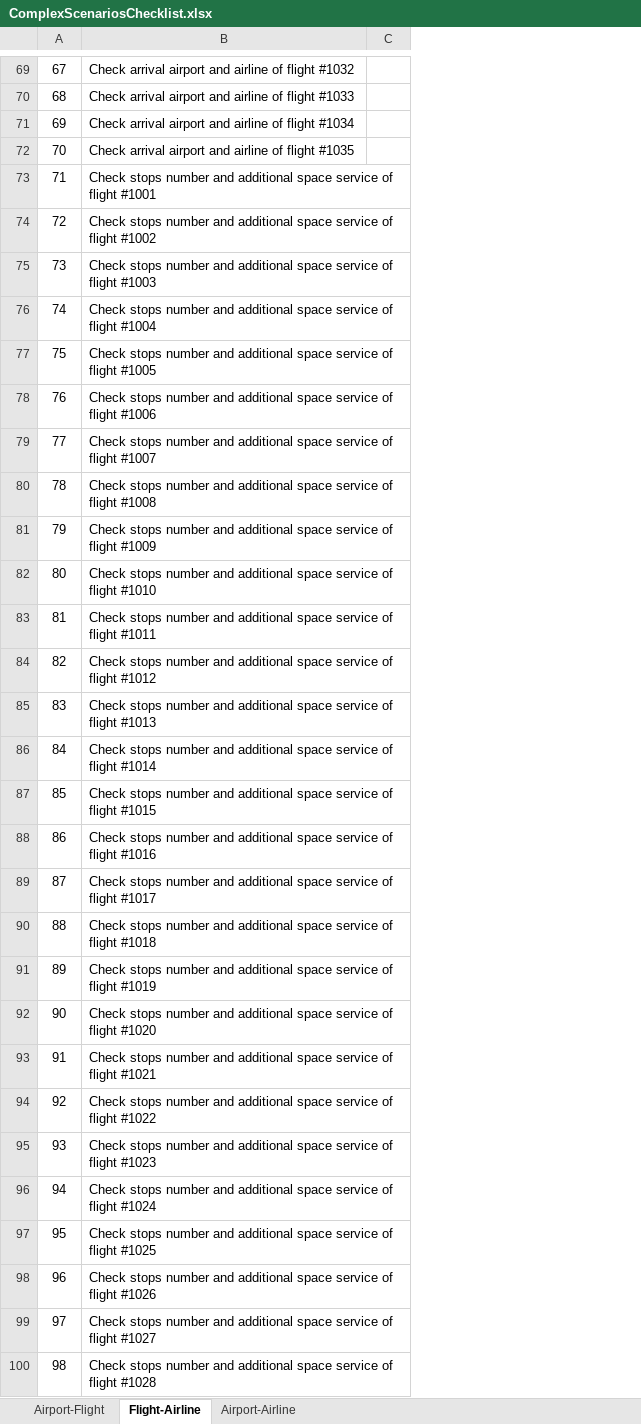
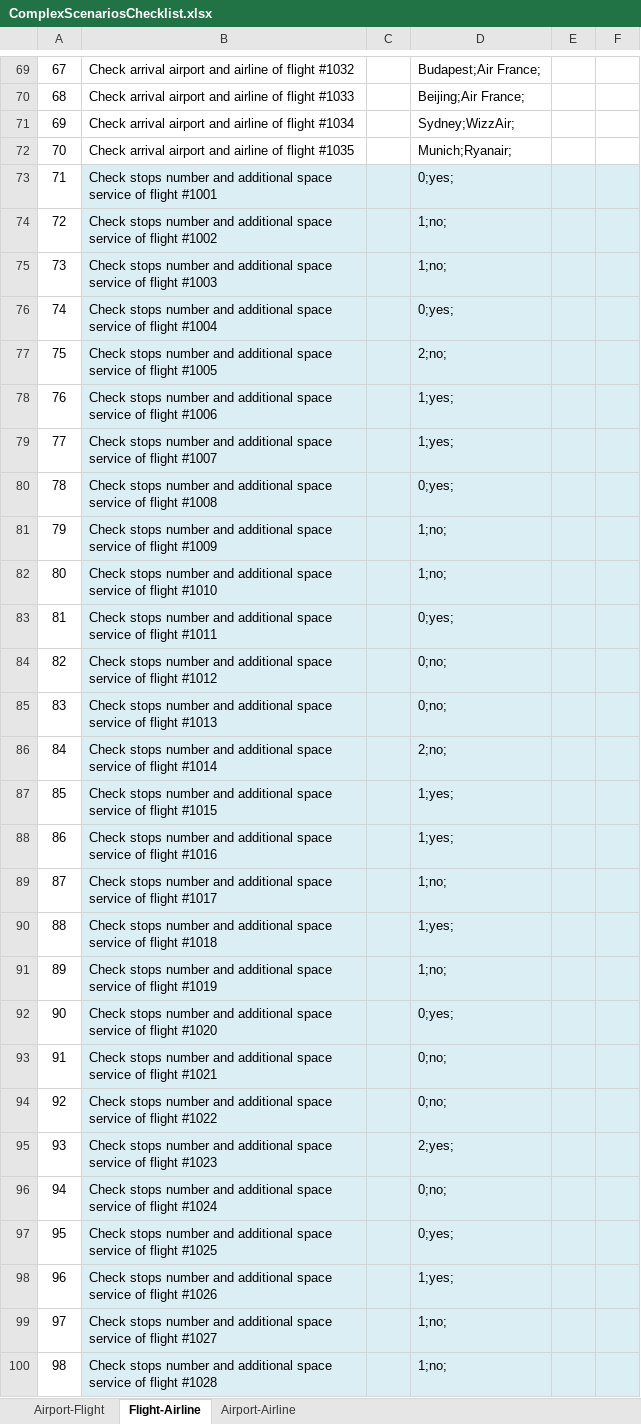
Before and after one commit to Avedon-007/TestGitRepo, an Excel workbook: AndyTEST/Libs/ComplexScenariosChecklist.xlsx, sheet Flight-Airline, drawn as a sheet; only a part is shown, gaps mark what is left out; values as stored, in another font and other column widths than the file's, no borders; removed rows and columns are numbered as before the commit, all else as after; the diff covers the shown part only; the diff names each change by its address in the sheet, - before the commit and + after, or states it on an @@ line.

Commit message:
Improved Test Cases by adding new columns and filling them.

```diff
--- a/AndyTEST/Libs/ComplexScenariosChecklist.xlsx (sheet Flight-Airline)
+++ b/AndyTEST/Libs/ComplexScenariosChecklist.xlsx (sheet Flight-Airline)
-column C, empty
+column C, empty
+column D, rows 69-100: Budapest;Air France; | Beijing;Air France; | Sydney;WizzAir; | Munich;Ryanair; | 0;yes; | 1;no; | 1;no; | 0;yes; | 2;no; | 1;yes; | 1;yes; | 0;yes; | 1;no; | 1;no; | 0;yes; | 0;no; | 0;no; | 2;no; | 1;yes; | 1;yes; | 1;no; | 1;yes; | 1;no; | 0;yes; | 0;no; | 0;no; | 2;yes; | 0;no; | 0;yes; | 1;yes; | 1;no; | 1;no;
+column E, empty
+column F, empty
-B73:B100 fill: none
+B73:B100 fill: #DBEEF4
```
Also changed, not shown: 1 added row, 1 removed row and cell formats elsewhere in this sheet, sheet Airport-Flight, sheet Airport-Airline, AndyTEST/Libs/SimpleScenariosChecklist_02.xlsx, AndyTEST/Libs/UserStoriesChecklist.xlsx.
